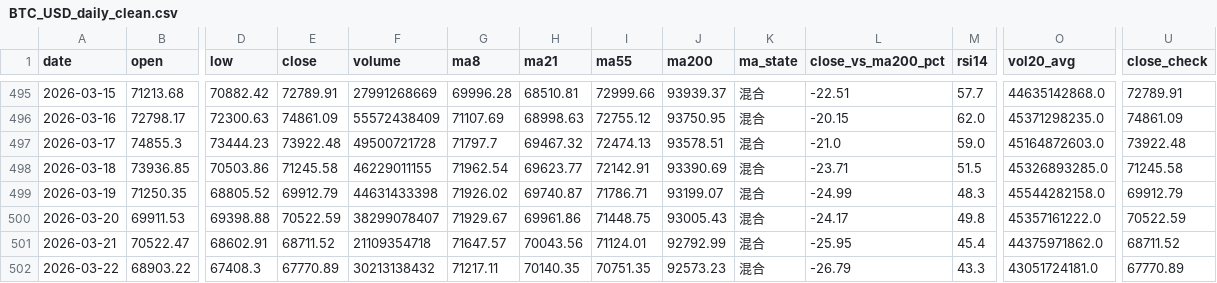
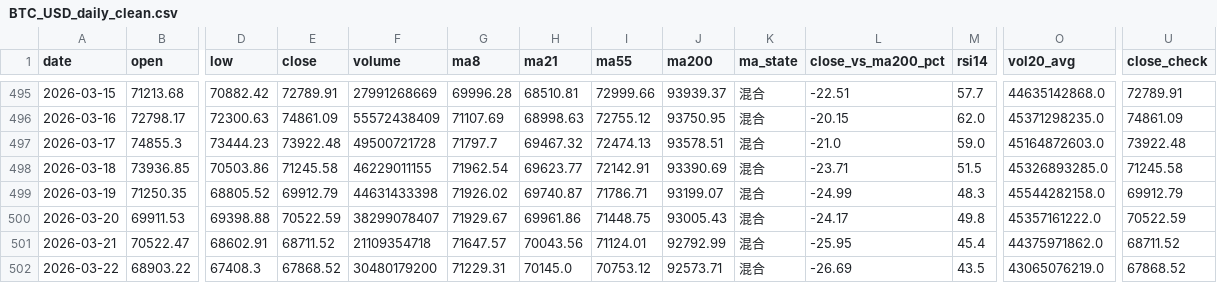
Before and after one commit to invisibleseller/stockprice, a CSV file: data/BTC_USD_daily_clean.csv, drawn as a sheet; only a part is shown, gaps mark what is left out; the diff names each change by its address in the sheet, - before the commit and + after, or states it on an @@ line.

```diff
--- a/data/BTC_USD_daily_clean.csv
+++ b/data/BTC_USD_daily_clean.csv
-E502 (close): 67770.89
+E502 (close): 67868.52
-F502 (volume): 30213138432
+F502 (volume): 30480179200
-G502 (ma8): 71217.11
+G502 (ma8): 71229.31
-H502 (ma21): 70140.35
+H502 (ma21): 70145.0
-I502 (ma55): 70751.35
+I502 (ma55): 70753.12
-J502 (ma200): 92573.23
+J502 (ma200): 92573.71
-L502 (close_vs_ma200_pct): -26.79
+L502 (close_vs_ma200_pct): -26.69
-M502 (rsi14): 43.3
+M502 (rsi14): 43.5
-O502 (vol20_avg): 43051724181.0
+O502 (vol20_avg): 43065076219.0
-U502 (close_check): 67770.89
+U502 (close_check): 67868.52
```
Also changed, not shown: 1 other file.
